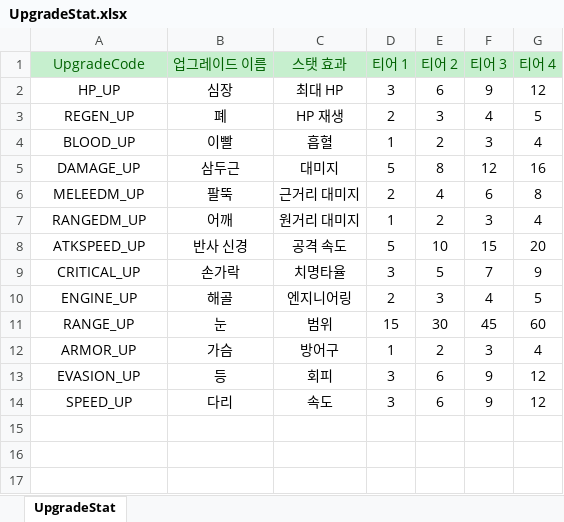
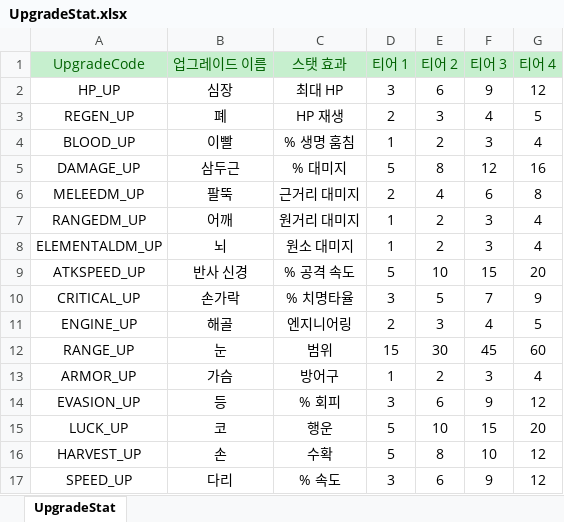
Before and after one commit to totohazima/Brotato, an Excel workbook: Assets/Resources/CSV.data/UpgradeStat.xlsx, sheet UpgradeStat, drawn as a sheet; values as stored, in another font and other column widths than the file's, no borders; addresses are those after the commit; the diff names each change by its address in the sheet, - before the commit and + after, or states it on an @@ line.

```diff
--- a/Assets/Resources/CSV.data/UpgradeStat.xlsx (sheet UpgradeStat)
+++ b/Assets/Resources/CSV.data/UpgradeStat.xlsx (sheet UpgradeStat)
-C4 (스탯 효과): 흡혈
+C4 (스탯 효과): % 생명 훔침
-C5 (스탯 효과): 대미지
+C5 (스탯 효과): % 대미지
+row 8: ELEMENTALDM_UP | 뇌 | 원소 대미지 | 1 | 2 | 3 | 4
-C9 (스탯 효과): 공격 속도
+C9 (스탯 효과): % 공격 속도
-C10 (스탯 효과): 치명타율
+C10 (스탯 효과): % 치명타율
-C14 (스탯 효과): 회피
+C14 (스탯 효과): % 회피
+row 15: LUCK_UP | 코 | 행운 | 5 | 10 | 15 | 20
+row 16: HARVEST_UP | 손 | 수확 | 5 | 8 | 10 | 12
-C17 (스탯 효과): 속도
+C17 (스탯 효과): % 속도
```
Also changed, not shown: Assets/Resources/CSV.data/ItemText.xlsx, Assets/Resources/CSV.data/PlayerStat.xlsx, 26 other files.
